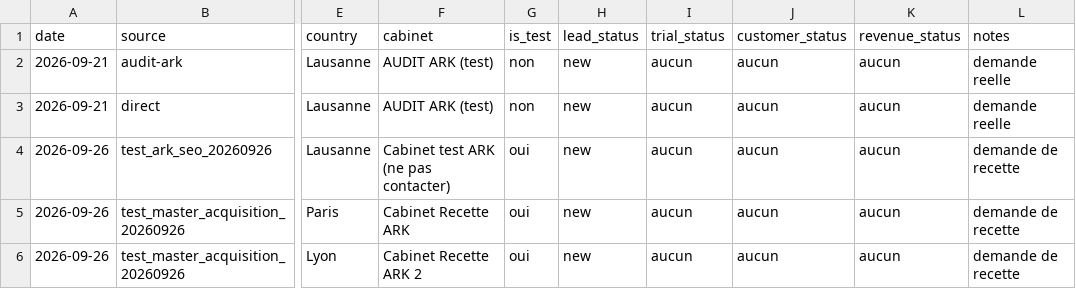
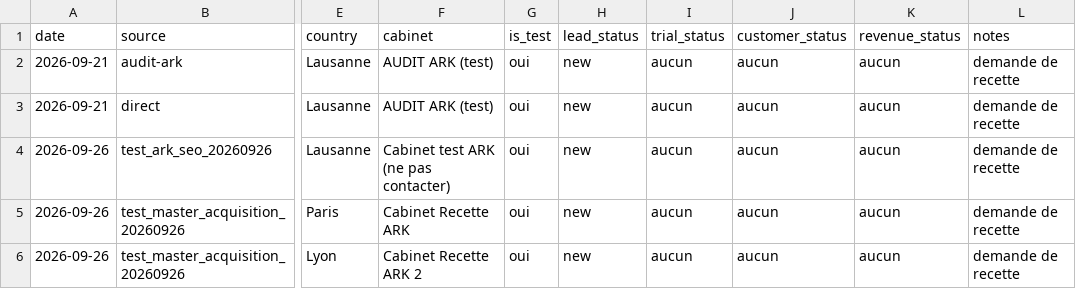
Before and after one commit to iamdalilrhasrhass-sys/COURTIA, a CSV file: docs/seo/preuves/2026-09-26-master-acquisition/11_REAL_LEADS.csv, drawn as a sheet; only a part is shown, gaps mark what is left out; the diff names each change by its address in the sheet, - before the commit and + after, or states it on an @@ line.

Commit message:
fix(analytics): marquer les essais internes anterieurs comme tests (sinon 2 faux leads reels au dashboard)

```diff
--- a/docs/seo/preuves/2026-09-26-master-acquisition/11_REAL_LEADS.csv
+++ b/docs/seo/preuves/2026-09-26-master-acquisition/11_REAL_LEADS.csv
-G2:G3 (is_test): non
+G2:G3 (is_test): oui
-L2:L3 (notes): demande reelle
+L2:L3 (notes): demande de recette
```
Also changed, not shown: docs/seo/preuves/2026-09-26-master-acquisition/10_TRACKING_EVENTS.csv, docs/seo/preuves/2026-09-26-master-acquisition/12_TOOL_FUNNEL.csv, 1 other file.
